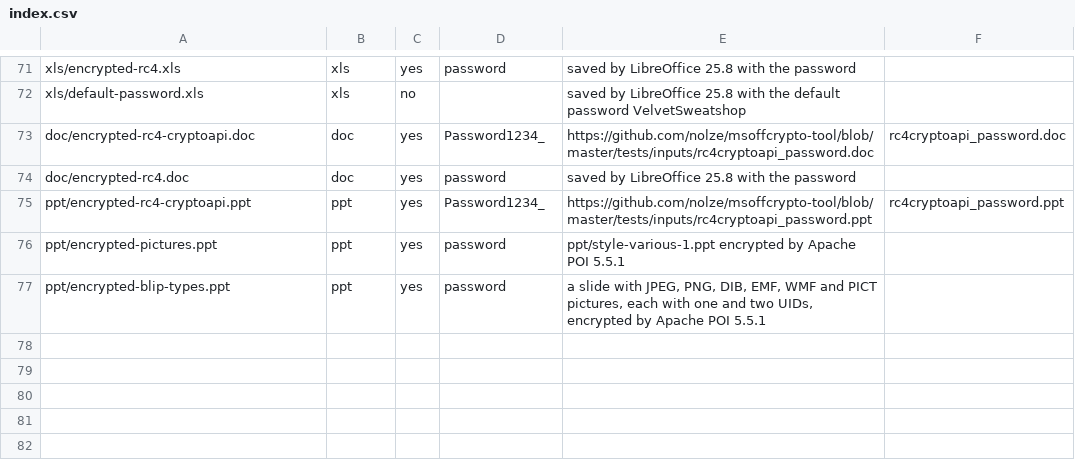
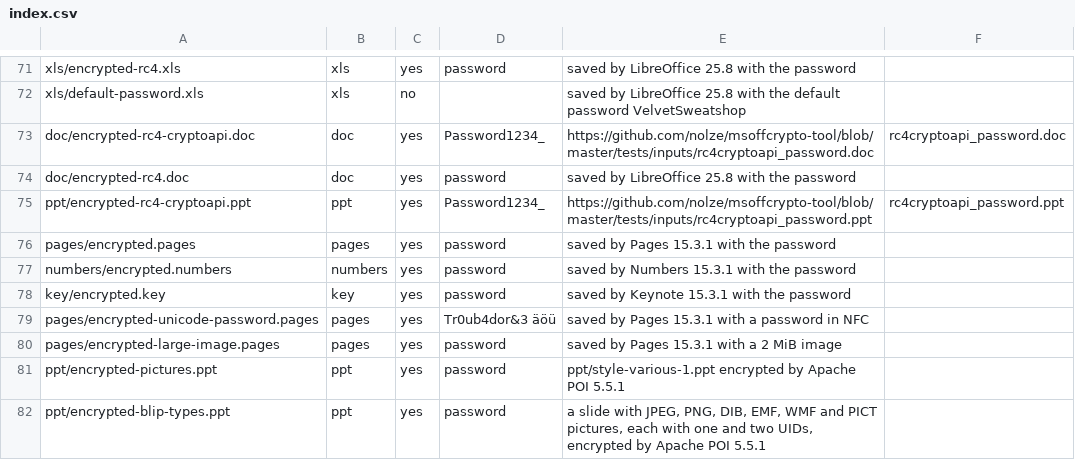
Before and after one commit to opendocument-app/OpenDocument.test, a CSV file: index.csv, drawn as a sheet; only a part is shown, gaps mark what is left out.

```diff
--- a/index.csv
+++ b/index.csv
@@ -75,2 +75,7 @@ doc/encrypted-rc4.doc,doc,yes,password,saved by LibreOffice 25.8 with the passwo
 ppt/encrypted-rc4-cryptoapi.ppt,ppt,yes,Password1234_,https://github.com/nolze/msoffcrypto-tool/blob/master/tests/inputs/rc4cryptoapi_password.ppt,rc4cryptoapi_password.ppt
+pages/encrypted.pages,pages,yes,password,saved by Pages 15.3.1 with the password,
+numbers/encrypted.numbers,numbers,yes,password,saved by Numbers 15.3.1 with the password,
+key/encrypted.key,key,yes,password,saved by Keynote 15.3.1 with the password,
+pages/encrypted-unicode-password.pages,pages,yes,Tr0ub4dor&3 äöü,saved by Pages 15.3.1 with a password in NFC,
+pages/encrypted-large-image.pages,pages,yes,password,saved by Pages 15.3.1 with a 2 MiB image,
 ppt/encrypted-pictures.ppt,ppt,yes,password,ppt/style-various-1.ppt encrypted by Apache POI 5.5.1,
```
Also changed, not shown: 5 other files.
